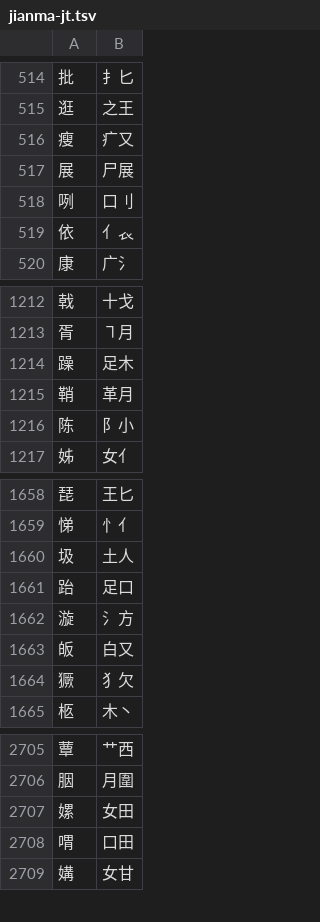
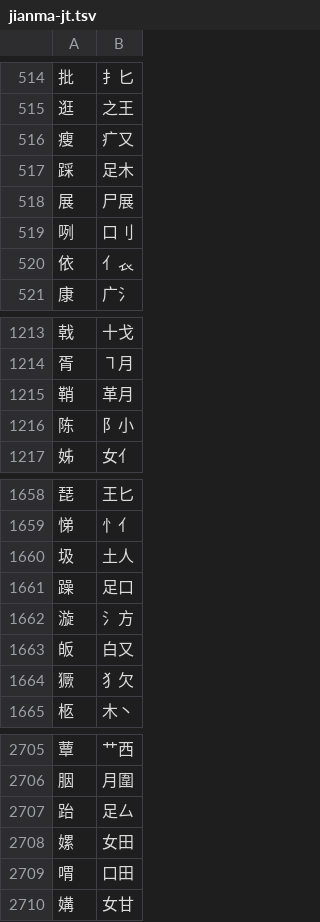
Before and after one commit to chenlin014/jiezi, a TSV file: table/jianma-jt.tsv, drawn as a sheet; only a part is shown, gaps mark what is left out.

```diff
--- a/table/jianma-jt.tsv
+++ b/table/jianma-jt.tsv
@@ -516,2 +516,3 @@
 瘦	疒又
+踩	足木
 展	尸展
@@ -1213,3 +1214,2 @@
 胥	㇕月
-躁	足木
 鞘	革月
@@ -1660,3 +1660,3 @@
 圾	土人
-跆	足口
+躁	足口
 漩	氵方
@@ -2706,2 +2706,3 @@
 胭	月圍
+跆	足厶
 嫘	女田
```
Also changed, not shown: monokey/dict.tsv, table/jianma-zt.tsv, 3 other files.
